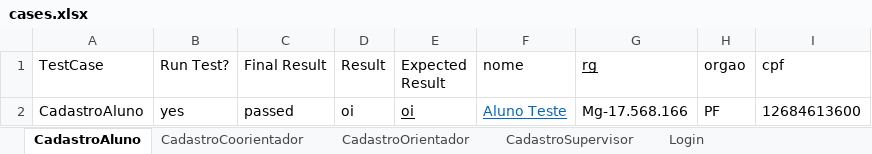
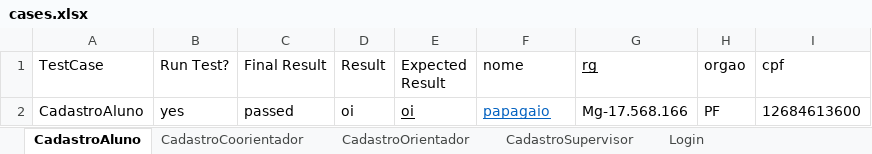
Before and after one commit to RonivonMendes/admintcc, an Excel workbook: testes/teste-de-software-automatizado/data/cases.xlsx, sheet CadastroAluno, drawn as a sheet; values as stored, in another font and other column widths than the file's, no borders; the diff names each change by its address in the sheet, - before the commit and + after, or states it on an @@ line.

```diff
--- a/testes/teste-de-software-automatizado/data/cases.xlsx (sheet CadastroAluno)
+++ b/testes/teste-de-software-automatizado/data/cases.xlsx (sheet CadastroAluno)
-F2 (nome): Aluno Teste
+F2 (nome): papagaio
```
Also changed, not shown: 39 other files.
